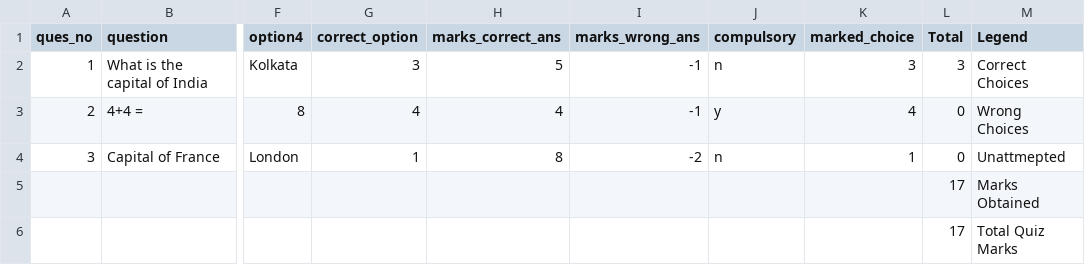
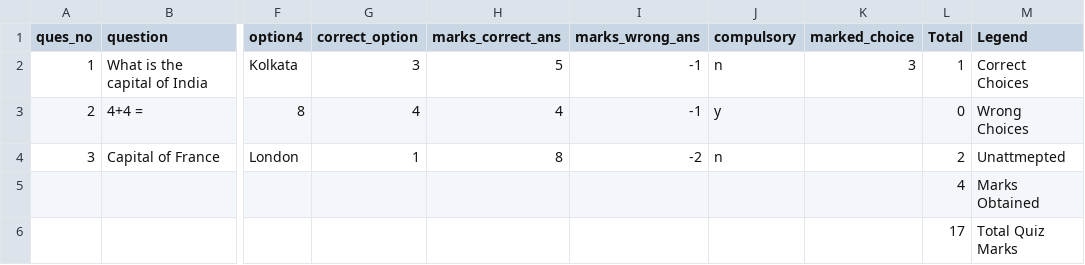
Before and after one commit to sohamroy589/CS384_1801EE54, a CSV file: Projects/P1 Quiz_via_CSV/individual_responses/q1_1801EE54.csv, drawn as a sheet; only a part is shown, gaps mark what is left out; the diff names each change by its address in the sheet, - before the commit and + after, or states it on an @@ line.

Commit message:
P1: Made the quiz display slightly better.

```diff
--- a/Projects/P1 Quiz_via_CSV/individual_responses/q1_1801EE54.csv
+++ b/Projects/P1 Quiz_via_CSV/individual_responses/q1_1801EE54.csv
-L2 (Total): 3
+L2 (Total): 1
-K3 (marked_choice): 4
+K3 (marked_choice): (empty)
-K4 (marked_choice): 1
+K4 (marked_choice): (empty)
-L4 (Total): 0
+L4 (Total): 2
-L5 (Total): 17
+L5 (Total): 4
```
Also changed, not shown: 7 other files.
